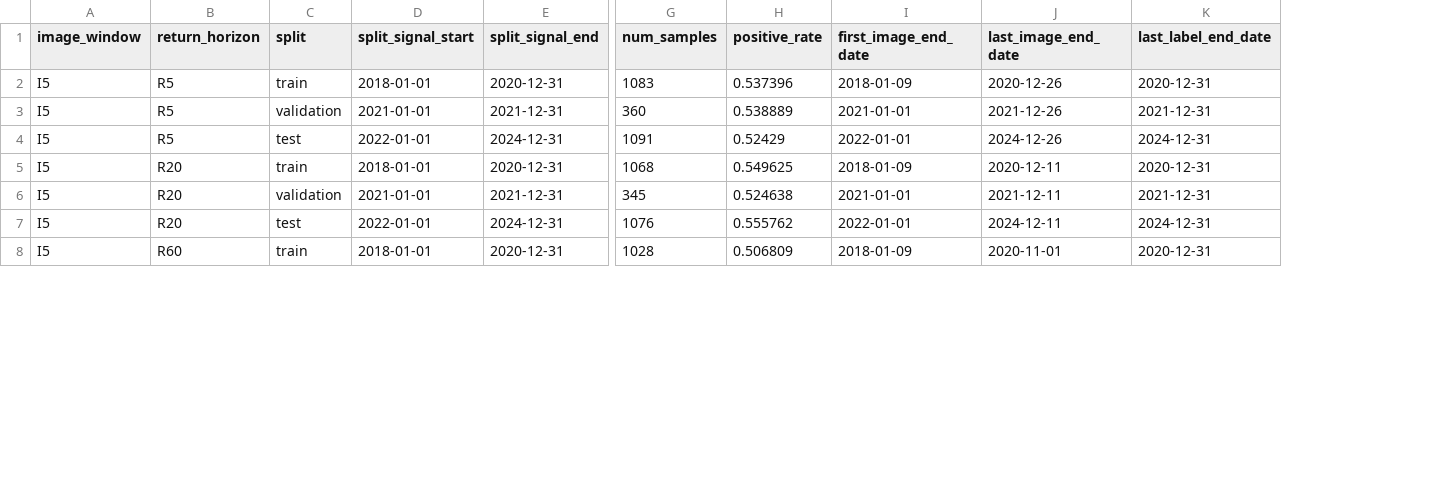
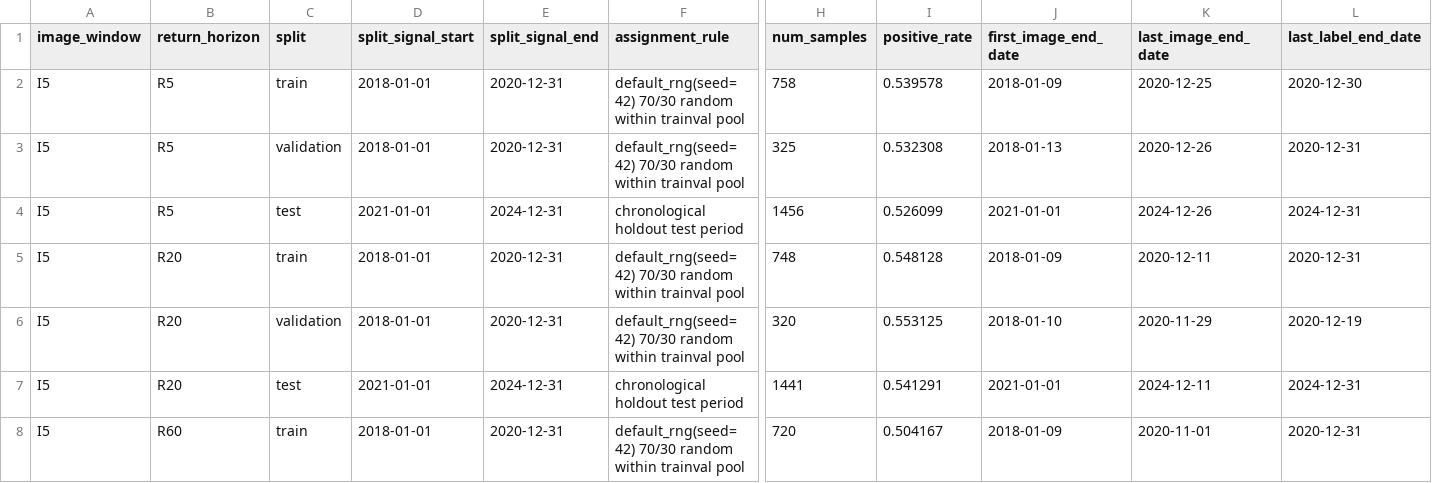
Before and after one commit to Jaehyeon-Jeong/Thesis, a CSV file: stage2_btc_extension/reports/tables/stage2_label_split_plan_counts.csv, drawn as a sheet; only a part is shown, gaps mark what is left out; addresses are those after the commit; the diff covers the shown part only; the diff names each change by its address in the sheet, - before the commit and + after, or states it on an @@ line.

Commit message:
Revise stage2 BTC split to paper-style validation

```diff
--- a/stage2_btc_extension/reports/tables/stage2_label_split_plan_counts.csv
+++ b/stage2_btc_extension/reports/tables/stage2_label_split_plan_counts.csv
+column F (assignment_rule), rows 2-8: default_rng(seed=42) 70/30 random within trainval pool | default_rng(seed=42) 70/30 random within trainval pool | chronological holdout test period | default_rng(seed=42) 70/30 random within trainval pool | default_rng(seed=42) 70/30 random within trainval pool | chronological holdout test period | default_rng(seed=42) 70/30 random within trainval pool
-H2 (num_samples): 1083
+H2 (num_samples): 758
-I2 (positive_rate): 0.537396
+I2 (positive_rate): 0.539578
-K2 (last_image_end_date): 2020-12-26
+K2 (last_image_end_date): 2020-12-25
-L2 (last_label_end_date): 2020-12-31
+L2 (last_label_end_date): 2020-12-30
-D3 (split_signal_start): 2021-01-01
+D3 (split_signal_start): 2018-01-01
-E3 (split_signal_end): 2021-12-31
+E3 (split_signal_end): 2020-12-31
-H3 (num_samples): 360
+H3 (num_samples): 325
-I3 (positive_rate): 0.538889
+I3 (positive_rate): 0.532308
-J3 (first_image_end_date): 2021-01-01
+J3 (first_image_end_date): 2018-01-13
-K3 (last_image_end_date): 2021-12-26
+K3 (last_image_end_date): 2020-12-26
-L3 (last_label_end_date): 2021-12-31
+L3 (last_label_end_date): 2020-12-31
-D4 (split_signal_start): 2022-01-01
+D4 (split_signal_start): 2021-01-01
-H4 (num_samples): 1091
+H4 (num_samples): 1456
-I4 (positive_rate): 0.52429
+I4 (positive_rate): 0.526099
-J4 (first_image_end_date): 2022-01-01
+J4 (first_image_end_date): 2021-01-01
-H5 (num_samples): 1068
+H5 (num_samples): 748
-I5 (positive_rate): 0.549625
+I5 (positive_rate): 0.548128
-D6 (split_signal_start): 2021-01-01
+D6 (split_signal_start): 2018-01-01
-E6 (split_signal_end): 2021-12-31
+E6 (split_signal_end): 2020-12-31
-H6 (num_samples): 345
+H6 (num_samples): 320
-I6 (positive_rate): 0.524638
+I6 (positive_rate): 0.553125
-J6 (first_image_end_date): 2021-01-01
+J6 (first_image_end_date): 2018-01-10
-K6 (last_image_end_date): 2021-12-11
+K6 (last_image_end_date): 2020-11-29
-L6 (last_label_end_date): 2021-12-31
+L6 (last_label_end_date): 2020-12-19
-D7 (split_signal_start): 2022-01-01
+D7 (split_signal_start): 2021-01-01
-H7 (num_samples): 1076
+H7 (num_samples): 1441
-I7 (positive_rate): 0.555762
+I7 (positive_rate): 0.541291
-J7 (first_image_end_date): 2022-01-01
+J7 (first_image_end_date): 2021-01-01
-H8 (num_samples): 1028
+H8 (num_samples): 720
-I8 (positive_rate): 0.506809
+I8 (positive_rate): 0.504167
```
Also changed, not shown: 97 edited cells elsewhere in this file, 5 other files.
